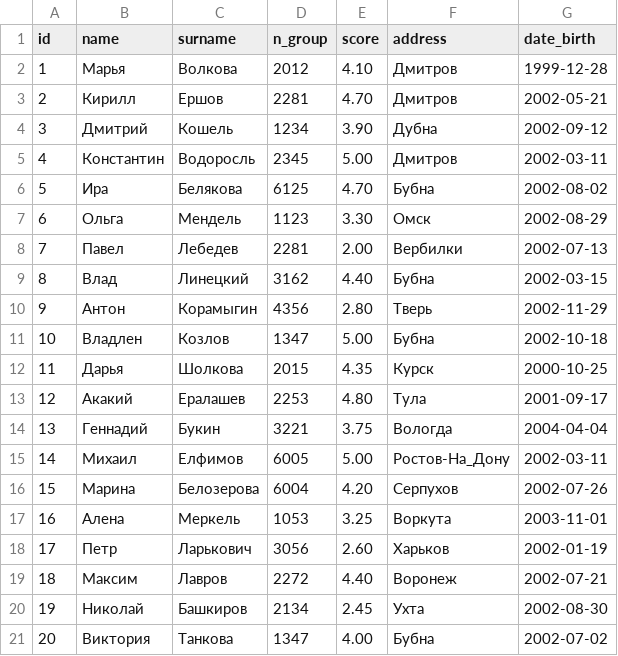
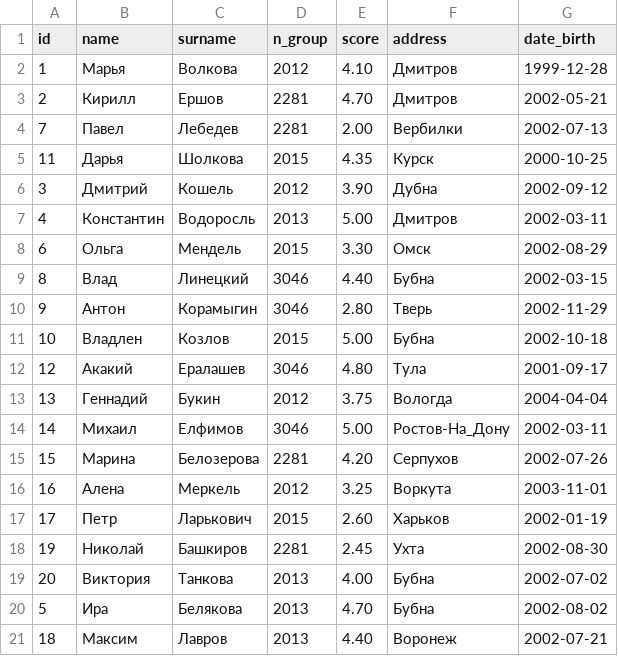
Before and after one commit to druzhocheg/tbd-zhgulev-2281, a CSV file: students.csv, drawn as a sheet.

```diff
--- a/students.csv
+++ b/students.csv
@@ -3,19 +3,19 @@
 2,"Кирилл","Ершов","2281","4.70","Дмитров","2002-05-21"
-3,"Дмитрий","Кошель","1234","3.90","Дубна","2002-09-12"
-4,"Константин","Водоросль","2345","5.00","Дмитров","2002-03-11"
-5,"Ира","Белякова","6125","4.70","Бубна","2002-08-02"
-6,"Ольга","Мендель","1123","3.30","Омск","2002-08-29"
 7,"Павел","Лебедев","2281","2.00","Вербилки","2002-07-13"
-8,"Влад","Линецкий","3162","4.40","Бубна","2002-03-15"
-9,"Антон","Корамыгин","4356","2.80","Тверь","2002-11-29"
-10,"Владлен","Козлов","1347","5.00","Бубна","2002-10-18"
 11,"Дарья","Шолкова","2015","4.35","Курск","2000-10-25"
-12,"Акакий","Ералашев","2253","4.80","Тула","2001-09-17"
-13,"Геннадий","Букин","3221","3.75","Вологда","2004-04-04"
-14,"Михаил","Елфимов","6005","5.00","Ростов-На_Дону","2002-03-11"
-15,"Марина","Белозерова","6004","4.20","Серпухов","2002-07-26"
-16,"Алена","Меркель","1053","3.25","Воркута","2003-11-01"
-17,"Петр","Ларькович","3056","2.60","Харьков","2002-01-19"
-18,"Максим","Лавров","2272","4.40","Воронеж","2002-07-21"
-19,"Николай","Башкиров","2134","2.45","Ухта","2002-08-30"
-20,"Виктория","Танкова","1347","4.00","Бубна","2002-07-02"
+3,"Дмитрий","Кошель","2012","3.90","Дубна","2002-09-12"
+4,"Константин","Водоросль","2013","5.00","Дмитров","2002-03-11"
+6,"Ольга","Мендель","2015","3.30","Омск","2002-08-29"
+8,"Влад","Линецкий","3046","4.40","Бубна","2002-03-15"
+9,"Антон","Корамыгин","3046","2.80","Тверь","2002-11-29"
+10,"Владлен","Козлов","2015","5.00","Бубна","2002-10-18"
+12,"Акакий","Ералашев","3046","4.80","Тула","2001-09-17"
+13,"Геннадий","Букин","2012","3.75","Вологда","2004-04-04"
+14,"Михаил","Елфимов","3046","5.00","Ростов-На_Дону","2002-03-11"
+15,"Марина","Белозерова","2281","4.20","Серпухов","2002-07-26"
+16,"Алена","Меркель","2012","3.25","Воркута","2003-11-01"
+17,"Петр","Ларькович","2015","2.60","Харьков","2002-01-19"
+19,"Николай","Башкиров","2281","2.45","Ухта","2002-08-30"
+20,"Виктория","Танкова","2013","4.00","Бубна","2002-07-02"
+5,"Ира","Белякова","2013","4.70","Бубна","2002-08-02"
+18,"Максим","Лавров","2013","4.40","Воронеж","2002-07-21"
```
Also changed, not shown: 27 other files.
